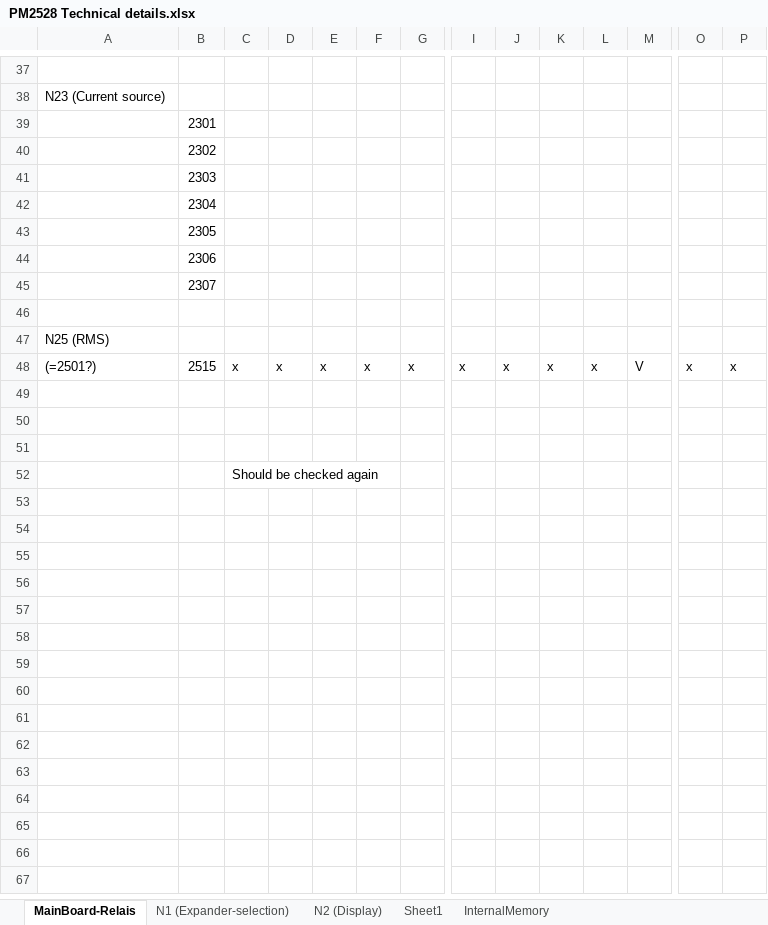
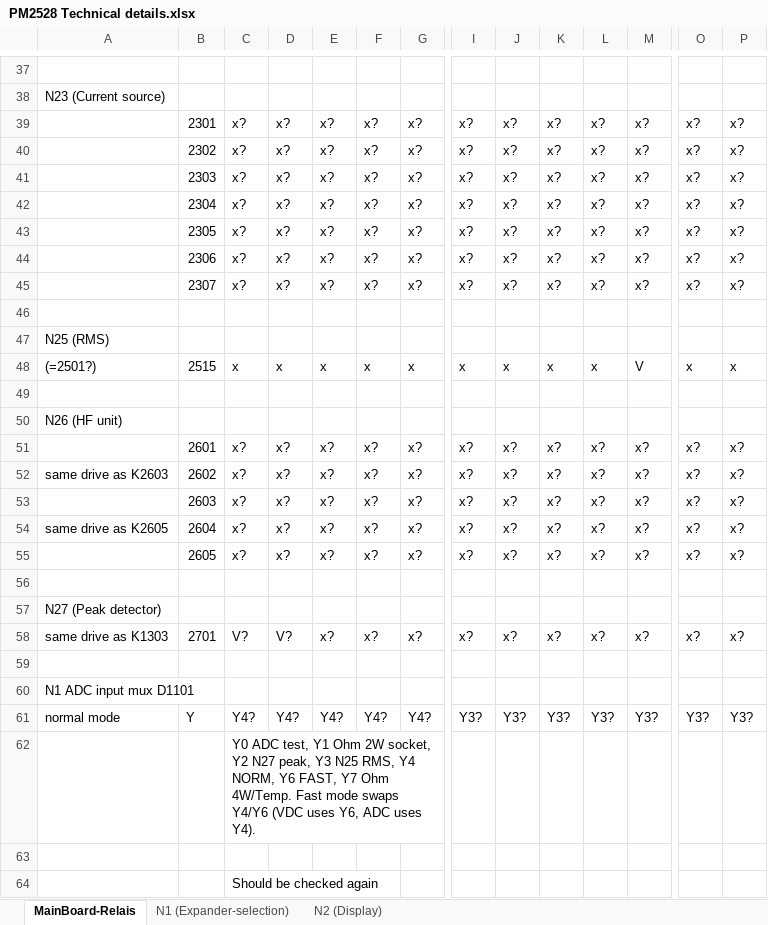
Before and after one commit to deqit/PhilipsPM2528, an Excel workbook: Data/PM2528 Technical details.xlsx, sheet MainBoard-Relais, drawn as a sheet; only a part is shown, gaps mark what is left out; values as stored, in another font and other column widths than the file's, no cell formats; rows hold the shown columns only; the diff covers the shown part only; the diff names each change by its address in the sheet, - before the commit and + after, or states it on an @@ line.

```diff
--- a/Data/PM2528 Technical details.xlsx (sheet MainBoard-Relais)
+++ b/Data/PM2528 Technical details.xlsx (sheet MainBoard-Relais)
-sheet tab: Sheet1
-sheet tab: InternalMemory
-C39:C45: (empty)
+C39:C45: x?
-D39:D45: (empty)
+D39:D45: x?
-E39:E45: (empty)
+E39:E45: x?
-F39:F45: (empty)
+F39:F45: x?
-G39:G45: (empty)
+G39:G45: x?
-I39:I45: (empty)
+I39:I45: x?
-J39:J45: (empty)
+J39:J45: x?
-K39:K45: (empty)
+K39:K45: x?
-L39:L45: (empty)
+L39:L45: x?
-M39:M45: (empty)
+M39:M45: x?
-O39:O45: (empty)
+O39:O45: x?
-P39:P45: (empty)
+P39:P45: x?
+row 50: N26 (HF unit)
+row 51:  | 2601 | x? | x? | x? | x? | x? | x? | x? | x? | x? | x? | x? | x?
+row 52: same drive as K2603 | 2602 | x? | x? | x? | x? | x? | x? | x? | x? | x? | x? | x? | x?
+row 53:  | 2603 | x? | x? | x? | x? | x? | x? | x? | x? | x? | x? | x? | x?
+row 54: same drive as K2605 | 2604 | x? | x? | x? | x? | x? | x? | x? | x? | x? | x? | x? | x?
+row 55:  | 2605 | x? | x? | x? | x? | x? | x? | x? | x? | x? | x? | x? | x?
+row 57: N27 (Peak detector)
+row 58: same drive as K1303 | 2701 | V? | V? | x? | x? | x? | x? | x? | x? | x? | x? | x? | x?
+row 59: (empty)
+row 60: N1 ADC input mux D1101
+row 61: normal mode | Y | Y4? | Y4? | Y4? | Y4? | Y4? | Y3? | Y3? | Y3? | Y3? | Y3? | Y3? | Y3?
+row 62:  |  | Y0 ADC test, Y1 Ohm 2W socket, Y2 N27 peak, Y3 N25 RMS, Y4 NORM, Y6 FAST, Y7 Ohm 4W/Temp. Fast mode swaps Y4/Y6 (VDC uses Y6, ADC uses Y4).
```
Also changed, not shown: 16 added columns, 4 removed columns and 248 edited cells elsewhere in this sheet, sheet N2 (Display), cell formats, 17 other files.
